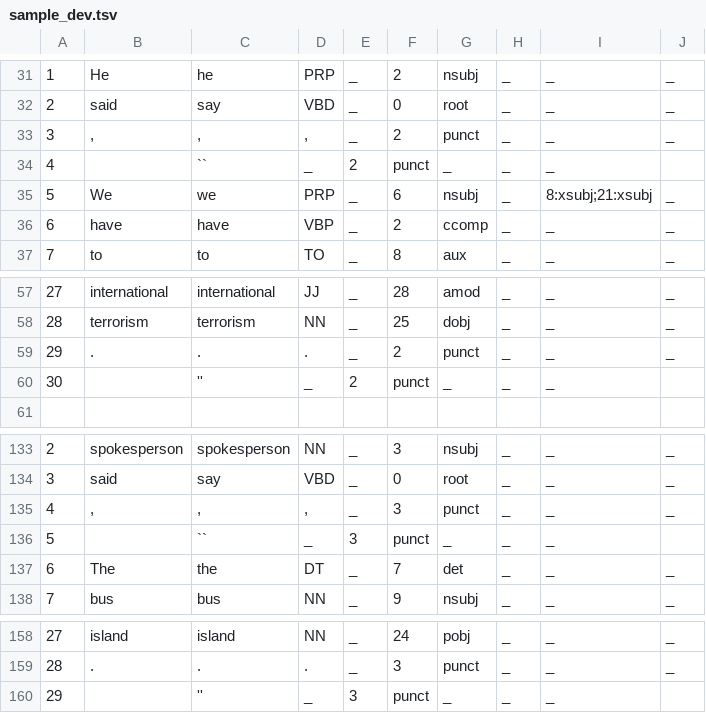
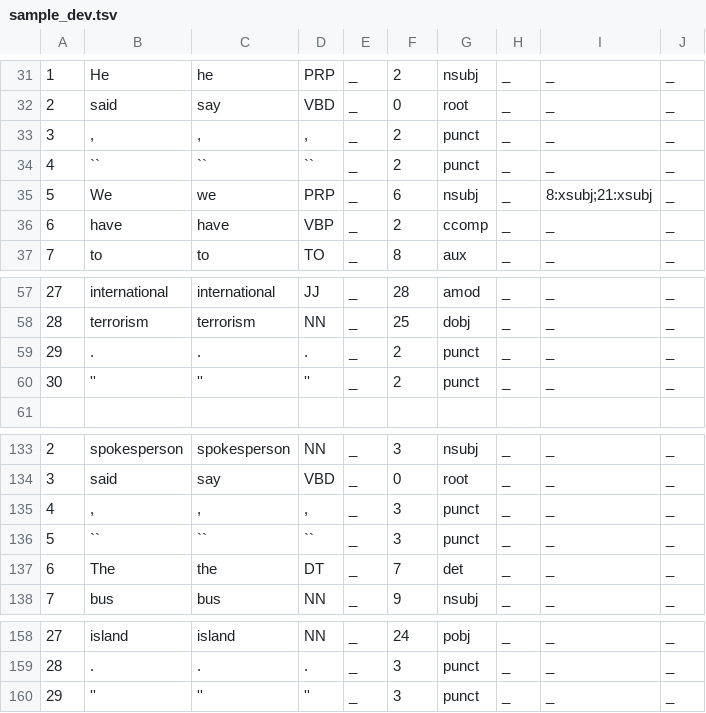
Before and after one commit to emorynlp/nlp4j-old, a TSV file: src/main/resources/dat/sample_dev.tsv, drawn as a sheet; only a part is shown, gaps mark what is left out.

Commit message:
Updated samples.

```diff
--- a/src/main/resources/dat/sample_dev.tsv
+++ b/src/main/resources/dat/sample_dev.tsv
@@ -33,3 +33,3 @@
 3	,	,	,	_	2	punct	_	_	_
-4	"	"	``	_	2	punct	_	_	_
+4	``	``	``	_	2	punct	_	_	_
 5	We	we	PRP	_	6	nsubj	_	8:xsubj;21:xsubj	_
@@ -59,3 +59,3 @@
 29	.	.	.	_	2	punct	_	_	_
-30	"	"	''	_	2	punct	_	_	_
+30	''	''	''	_	2	punct	_	_	_
 
@@ -135,3 +135,3 @@
 4	,	,	,	_	3	punct	_	_	_
-5	"	"	``	_	3	punct	_	_	_
+5	``	``	``	_	3	punct	_	_	_
 6	The	the	DT	_	7	det	_	_	_
@@ -159,2 +159,2 @@
 28	.	.	.	_	3	punct	_	_	_
-29	"	"	''	_	3	punct	_	_	_
+29	''	''	''	_	3	punct	_	_	_
```
Also changed, not shown: src/main/resources/dat/sample_trn.tsv, 1 other file.
